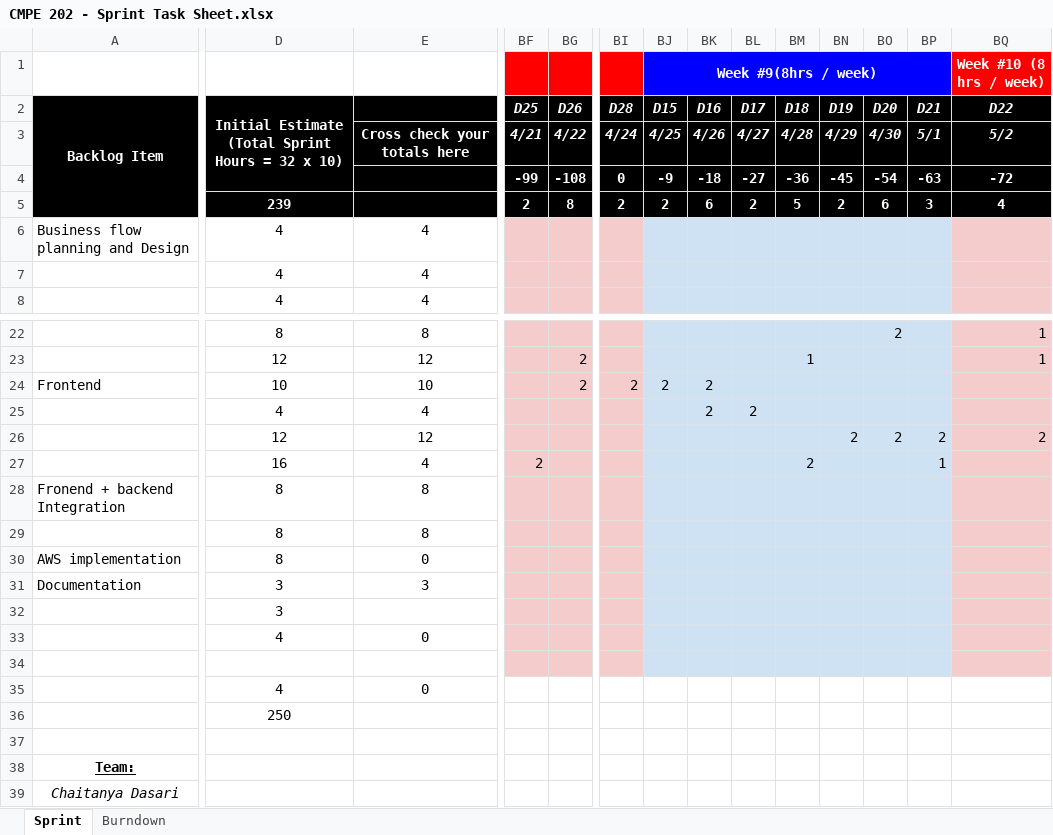
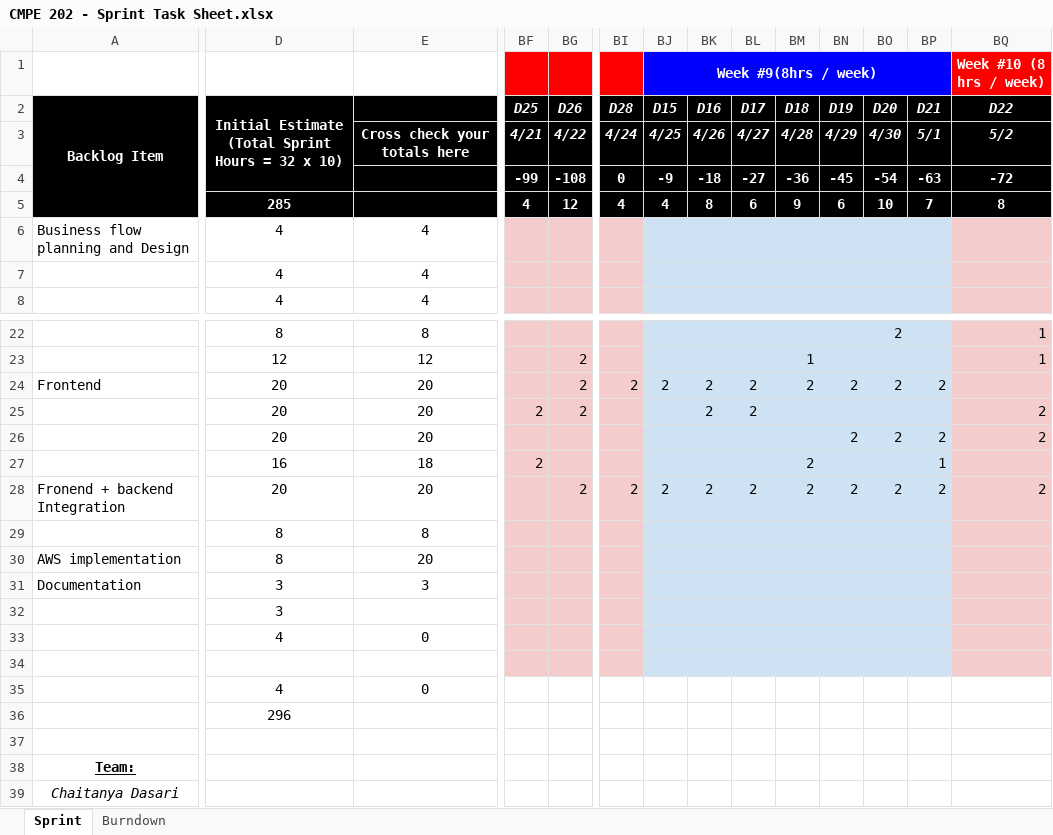
Before and after one commit to krutikavk/Car-Hire-App, an Excel workbook: Documentation/CMPE 202 - Sprint Task Sheet.xlsx, sheet Sprint, drawn as a sheet; only a part is shown, gaps mark what is left out; values as stored, in another font and other column widths than the file's, no borders; conditional formats not drawn; removed rows and columns are numbered as before the commit, all else as after; rows hold the shown columns only; the diff covers the shown part only; the diff names each change by its address in the sheet, - before the commit and + after, or states it on an @@ line.

Commit message:
updated

```diff
--- a/Documentation/CMPE 202 - Sprint Task Sheet.xlsx (sheet Sprint)
+++ b/Documentation/CMPE 202 - Sprint Task Sheet.xlsx (sheet Sprint)
-D5: 239
+D5: 285
-BF5: 2
+BF5: 4
-BG5: 8
+BG5: 12
-BI5: 2
+BI5: 4
-BJ5 (Week #9(8hrs / week)): 2
+BJ5 (Week #9(8hrs / week)): 4
-BK5: 6
+BK5: 8
-BL5: 2
+BL5: 6
-BM5: 5
+BM5: 9
-BN5: 2
+BN5: 6
-BO5: 6
+BO5: 10
-BP5: 3
+BP5: 7
-BQ5 (Week #10 (8 hrs / week)): 4
+BQ5 (Week #10 (8 hrs / week)): 8
-D24: 10
+D24: 20
-E24: 10
+E24: 20
-BL24: (empty)
+BL24: 2
-BM24: (empty)
+BM24: 2
-BN24: (empty)
+BN24: 2
-BO24: (empty)
+BO24: 2
-BP24: (empty)
+BP24: 2
-row 25:  | 4 | 4 |  |  |  |  | 2 | 2
+row 25:  | 20 | 20 | 2 | 2 |  |  | 2 | 2 |  |  |  |  | 2
-D26: 12
+D26: 20
-E26: 12
+E26: 20
-E27: 4
+E27: 18
-row 28: Fronend + backend Integration | 8 | 8
+row 28: Fronend + backend Integration | 20 | 20 |  | 2 | 2 | 2 | 2 | 2 | 2 | 2 | 2 | 2 | 2
-E30: 0
+E30: 20
-D36: 250
+D36: 296
```
Also changed, not shown: 4 edited cells elsewhere in this sheet.
